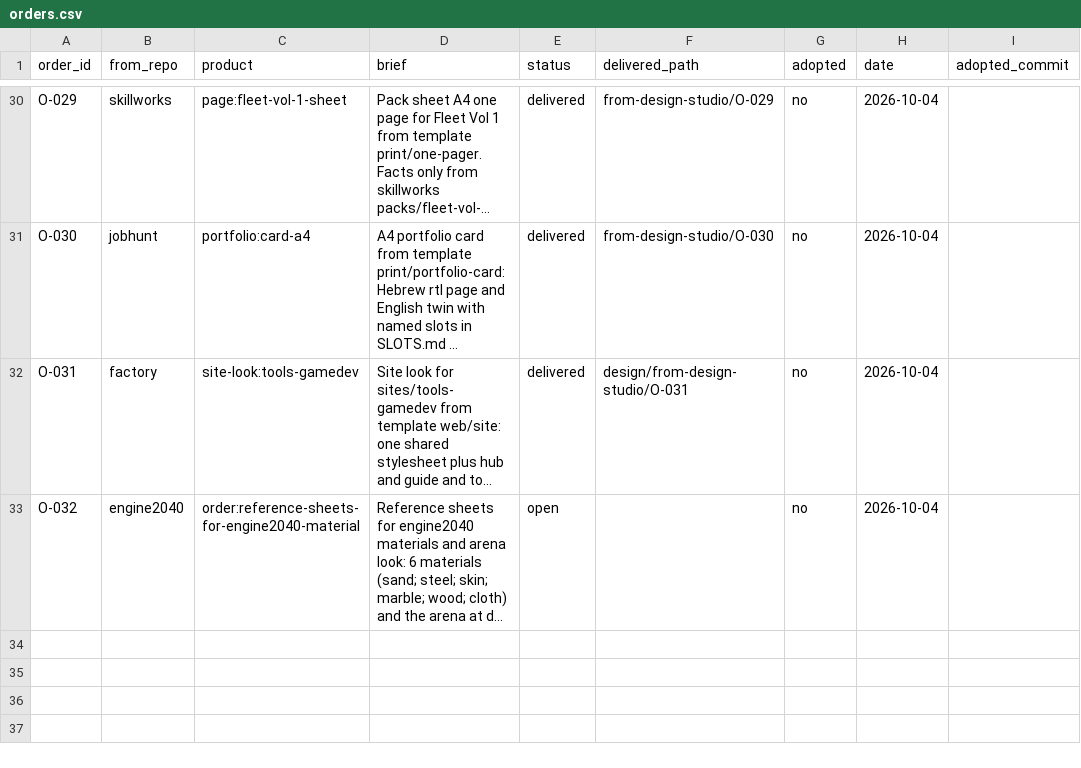
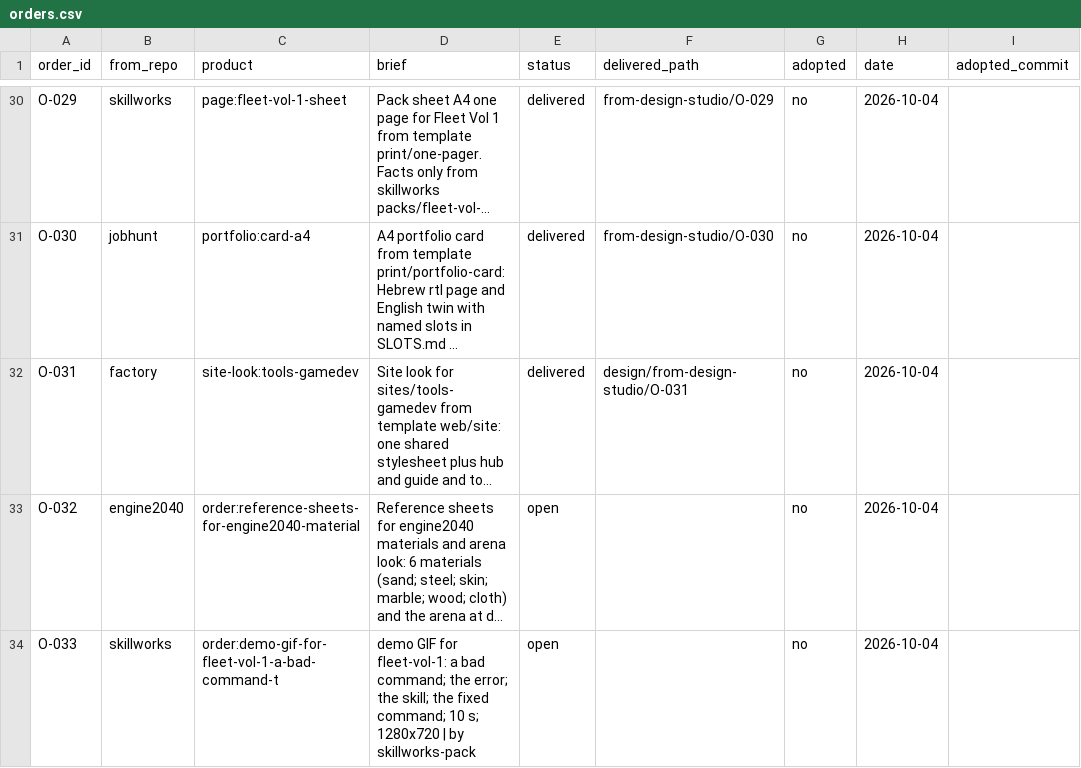
Before and after one commit to MaximKonovalovDev/design-studio, a CSV file: orders.csv, drawn as a sheet; only a part is shown, gaps mark what is left out; long unchanged cells end in …; the diff names each change by its address in the sheet, - before the commit and + after, or states it on an @@ line.

Commit message:
O-033 judged PASS: demo GIF + cover for skillworks fleet-vol-1
BUILT PASS: O-033 (16/16 checks). VERDICT: PASS O-033 (BEATS/PICTURE/FACTS/FIT/LANE all pass, toBeat null, SHIP 10/10). node sprint/check.mjs RESULT PASS 21/0/0.

```diff
--- a/orders.csv
+++ b/orders.csv
+row 34: O-033 | skillworks | order:demo-gif-for-fleet-vol-1-a-bad-command-t | demo GIF for fleet-vol-1: a bad command; the error; the skill; the fixed command; 10 s; 1280x720 | by skillworks-pack | open |  | no | 2026-10-04
```
Also changed, not shown: 18 other files.
